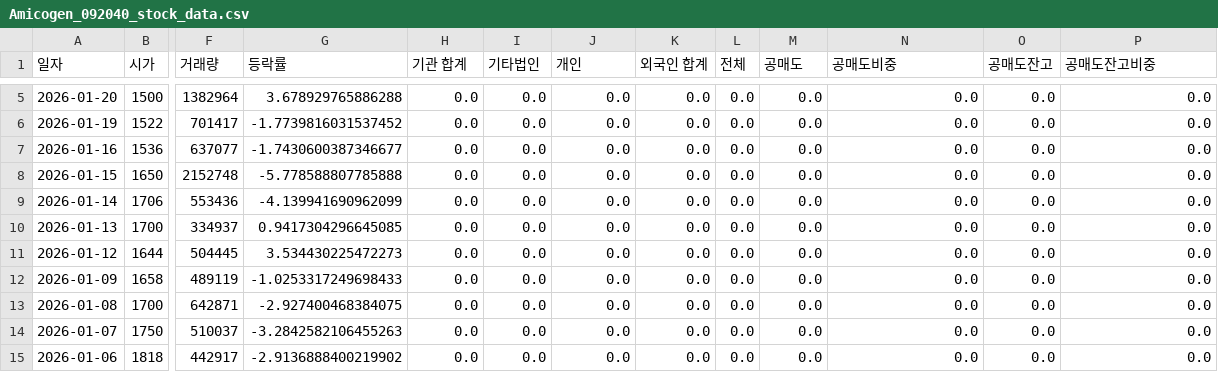
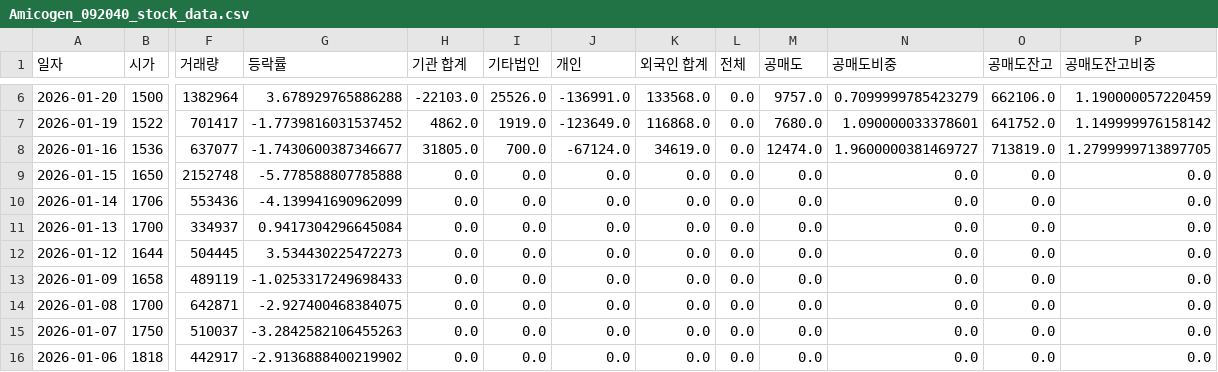
Before and after one commit to ccyun95/Pharma_bio_work, a CSV file: data/Amicogen_092040_stock_data.csv, drawn as a sheet; only a part is shown, gaps mark what is left out; addresses are those after the commit; the diff covers the shown part only; the diff names each change by its address in the sheet, - before the commit and + after, or states it on an @@ line.

```diff
--- a/data/Amicogen_092040_stock_data.csv
+++ b/data/Amicogen_092040_stock_data.csv
-H6 (기관 합계): 0.0
+H6 (기관 합계): -22103.0
-I6 (기타법인): 0.0
+I6 (기타법인): 25526.0
-J6 (개인): 0.0
+J6 (개인): -136991.0
-K6 (외국인 합계): 0.0
+K6 (외국인 합계): 133568.0
-M6 (공매도): 0.0
+M6 (공매도): 9757.0
-N6 (공매도비중): 0.0
+N6 (공매도비중): 0.7099999785423279
-O6 (공매도잔고): 0.0
+O6 (공매도잔고): 662106.0
-P6 (공매도잔고비중): 0.0
+P6 (공매도잔고비중): 1.190000057220459
-H7 (기관 합계): 0.0
+H7 (기관 합계): 4862.0
-I7 (기타법인): 0.0
+I7 (기타법인): 1919.0
-J7 (개인): 0.0
+J7 (개인): -123649.0
-K7 (외국인 합계): 0.0
+K7 (외국인 합계): 116868.0
-M7 (공매도): 0.0
+M7 (공매도): 7680.0
-N7 (공매도비중): 0.0
+N7 (공매도비중): 1.090000033378601
-O7 (공매도잔고): 0.0
+O7 (공매도잔고): 641752.0
-P7 (공매도잔고비중): 0.0
+P7 (공매도잔고비중): 1.149999976158142
-H8 (기관 합계): 0.0
+H8 (기관 합계): 31805.0
-I8 (기타법인): 0.0
+I8 (기타법인): 700.0
-J8 (개인): 0.0
+J8 (개인): -67124.0
-K8 (외국인 합계): 0.0
+K8 (외국인 합계): 34619.0
-M8 (공매도): 0.0
+M8 (공매도): 12474.0
-N8 (공매도비중): 0.0
+N8 (공매도비중): 1.9600000381469727
-O8 (공매도잔고): 0.0
+O8 (공매도잔고): 713819.0
-P8 (공매도잔고비중): 0.0
+P8 (공매도잔고비중): 1.2799999713897705
-G11 (등락률): 0.9417304296645085
+G11 (등락률): 0.9417304296645084
```
Also changed, not shown: 1 added row and 25 edited cells elsewhere in this file, data/Caregen_214370_stock_data.csv, data/Celltrion_068270_stock_data.csv, 16 other files.
